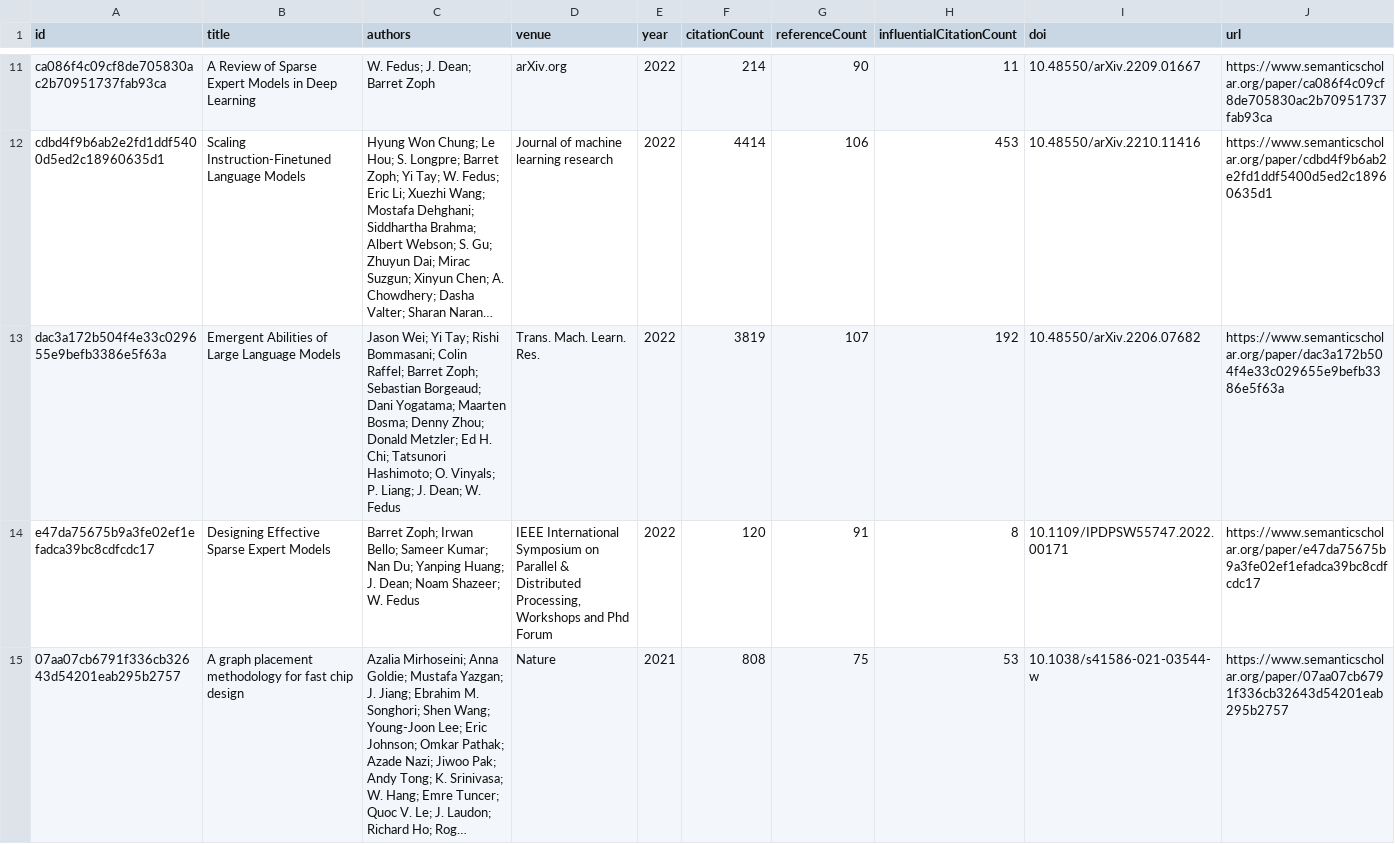
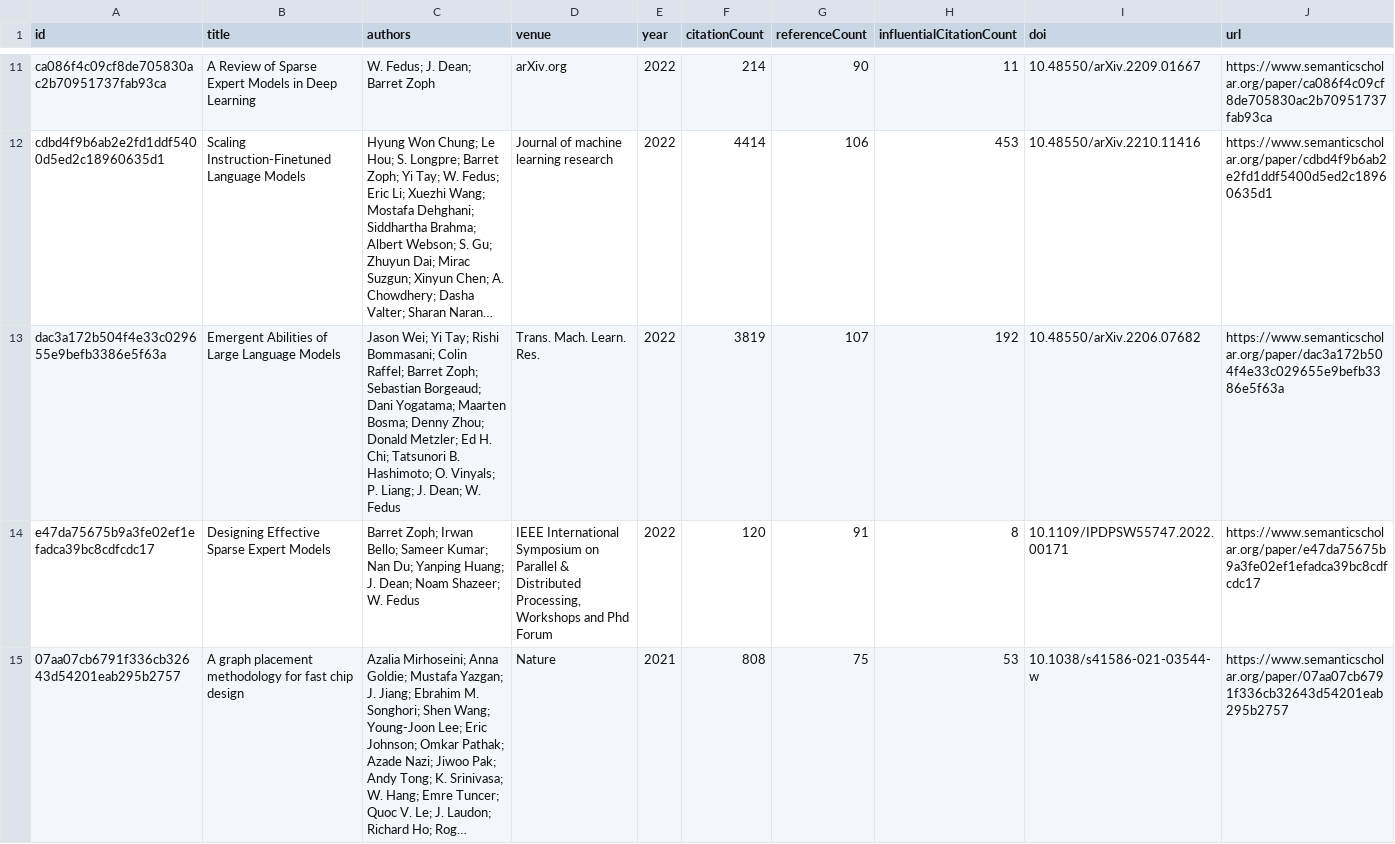
Before and after one commit to avijit-thawani/living-survey, a CSV file: demos/dean/data/core.csv, drawn as a sheet; only a part is shown, gaps mark what is left out; long unchanged cells end in …; the diff covers the shown part only; the diff names each change by its address in the sheet, - before the commit and + after, or states it on an @@ line.

```diff
--- a/demos/dean/data/core.csv
+++ b/demos/dean/data/core.csv
-C13 (authors): …Chi; Tatsunori Hashimoto; O.…
+C13 (authors): …Chi; Tatsunori B. Hashimoto; O.…
```
Also changed, not shown: 8 edited cells elsewhere in this file, demos/bengio/data/core.csv, demos/brown/data/core.csv, 39 other files.
